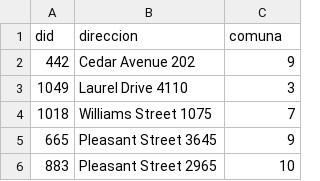
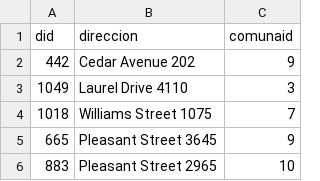
Before and after one commit to sbersani69/bases-de-datos-G33, a CSV file: Entrega2/direcciones.csv, drawn as a sheet; only a part is shown.

```diff
--- a/Entrega2/direcciones.csv
+++ b/Entrega2/direcciones.csv
@@ -1,2 +1,2 @@
-did,direccion,comuna
+did,direccion,comunaid
 442,Cedar Avenue 202,9
```
Also changed, not shown: Entrega2/despachan_a.csv.
